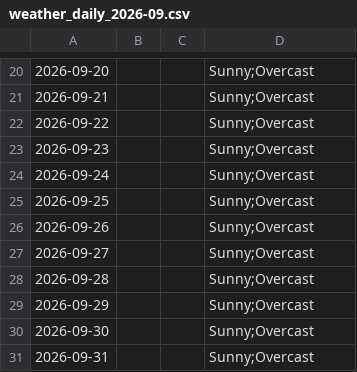
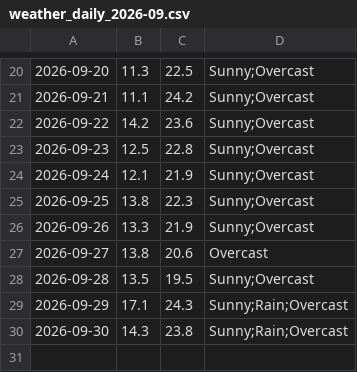
Before and after one commit to mlittlec/Home-Temps, a CSV file: data/weather/raw/2026/weather_daily_2026-09.csv, drawn as a sheet; only a part is shown, gaps mark what is left out; the diff covers the shown part only.

```diff
--- a/data/weather/raw/2026/weather_daily_2026-09.csv
+++ b/data/weather/raw/2026/weather_daily_2026-09.csv
@@ -20,12 +20,11 @@
-2026-09-20,,,"Sunny;Overcast"
-2026-09-21,,,"Sunny;Overcast"
-2026-09-22,,,"Sunny;Overcast"
-2026-09-23,,,"Sunny;Overcast"
-2026-09-24,,,"Sunny;Overcast"
-2026-09-25,,,"Sunny;Overcast"
-2026-09-26,,,"Sunny;Overcast"
-2026-09-27,,,"Sunny;Overcast"
-2026-09-28,,,"Sunny;Overcast"
-2026-09-29,,,"Sunny;Overcast"
-2026-09-30,,,"Sunny;Overcast"
-2026-09-31,,,"Sunny;Overcast"
+2026-09-20,11.3,22.5,"Sunny;Overcast"
+2026-09-21,11.1,24.2,"Sunny;Overcast"
+2026-09-22,14.2,23.6,"Sunny;Overcast"
+2026-09-23,12.5,22.8,"Sunny;Overcast"
+2026-09-24,12.1,21.9,"Sunny;Overcast"
+2026-09-25,13.8,22.3,"Sunny;Overcast"
+2026-09-26,13.3,21.9,"Sunny;Overcast"
+2026-09-27,13.8,20.6,"Overcast"
+2026-09-28,13.5,19.5,"Sunny;Overcast"
+2026-09-29,17.1,24.3,"Sunny;Rain;Overcast"
+2026-09-30,14.3,23.8,"Sunny;Rain;Overcast"
```
Also changed, not shown: 36 edited cells elsewhere in this file.
